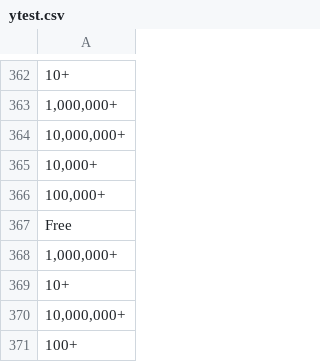
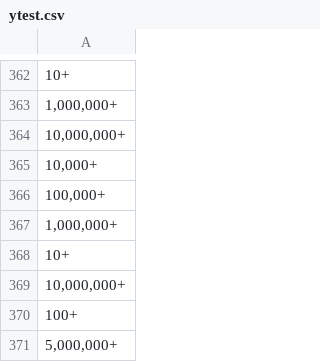
Before and after one commit to isabelvonah/dana_projekt, a CSV file: ytest.csv, drawn as a sheet; only a part is shown, gaps mark what is left out; the shorter side is filled out with more unchanged rows; the diff names each change by its address in the sheet, - before the commit and + after, or states it on an @@ line.

Commit message:
neues ytest durch Notebooks laufen lassen

```diff
--- a/ytest.csv
+++ b/ytest.csv
-row 367: Free
```
Also changed, not shown: Xtest_feature_sel.csv, 7 other files.
